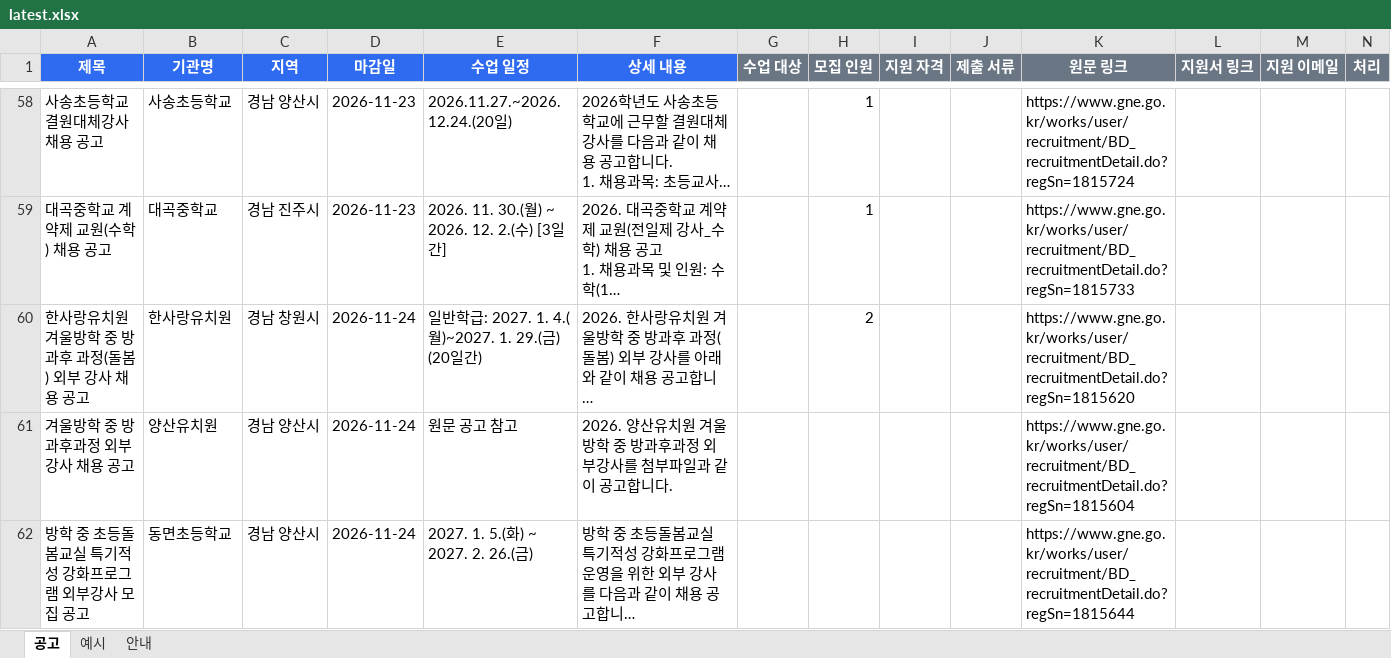
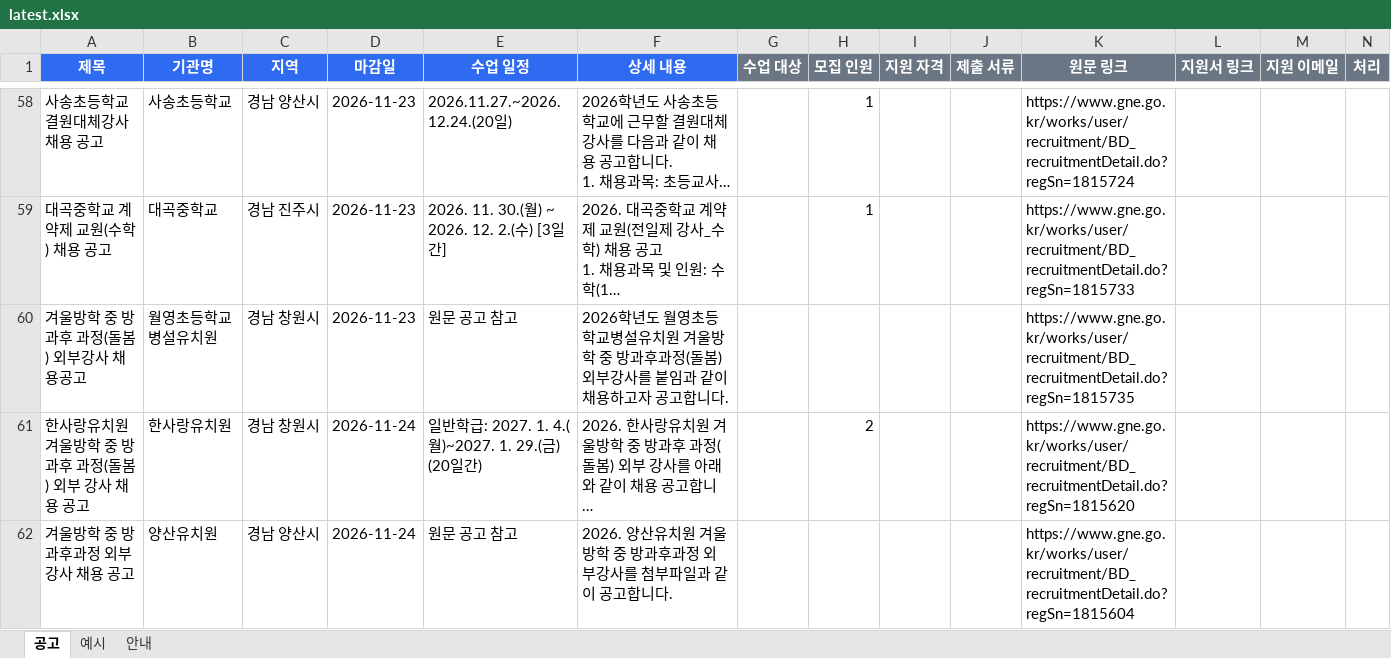
Before and after one commit to thskal17-sudo/Gyeongnam-Instructor-Announcement, an Excel workbook: reports/gangsaitda/latest.xlsx, sheet 공고, drawn as a sheet; only a part is shown, gaps mark what is left out; the shorter side is filled out with more unchanged rows; long unchanged cells end in …; values as stored, in another font and other column widths than the file's, no borders; rows hold the shown columns only; the diff covers the shown part only; the diff names each change by its address in the sheet, - before the commit and + after, or states it on an @@ line.

Commit message:
report: 2026-11-20

```diff
--- a/reports/gangsaitda/latest.xlsx (sheet 공고)
+++ b/reports/gangsaitda/latest.xlsx (sheet 공고)
+row 60: 겨울방학 중 방과후 과정(돌봄) 외부강사 채용공고 | 월영초등학교병설유치원 | 경남 창원시 | 2026-11-23 | 원문 공고 참고 | 2026학년도 월영초등학교병설유치원 겨울방학 중 방과후과정(돌봄) 외부강사를 붙임과 같이 채용하고자 공고합니다. |  |  |  |  | https://www.gne.go.kr/works/user/recruitment/BD_recruitmentDetail.do?regSn=1815735
```
Also changed, not shown: 2 added rows elsewhere in this sheet, 1 other file.
